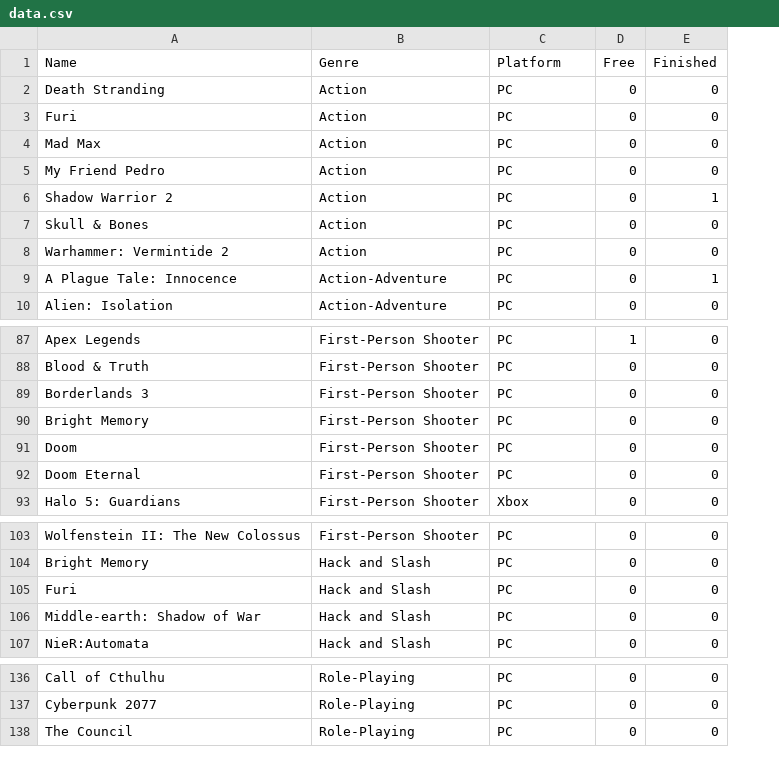
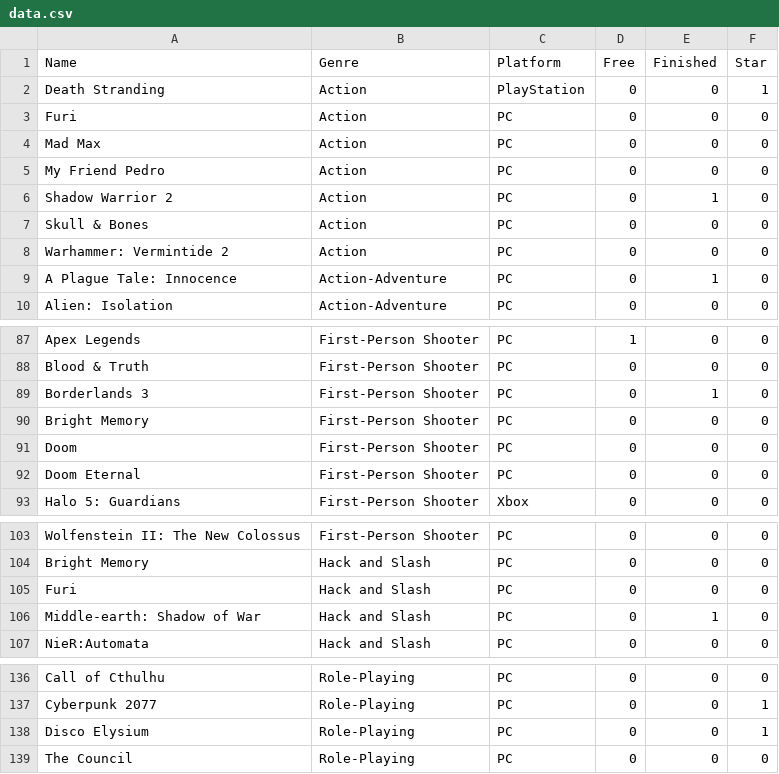
Before and after one commit to SiAce/Games, a CSV file: data.csv, drawn as a sheet; only a part is shown, gaps mark what is left out; the diff names each change by its address in the sheet, - before the commit and + after, or states it on an @@ line.

Commit message:
add star icon

```diff
--- a/data.csv
+++ b/data.csv
+column F (Star), rows 2-10: 1 | 0 | 0 | 0 | 0 | 0 | 0 | 0 | 0; rows 87-93: all 0; rows 103-107: all 0; rows 136-137: 0 | 1; row 139: 0
-C2 (Platform): PC
+C2 (Platform): PlayStation
-E89 (Finished): 0
+E89 (Finished): 1
-E106 (Finished): 0
+E106 (Finished): 1
+row 138: Disco Elysium | Role-Playing | PC | 0 | 0 | 1
```
Also changed, not shown: 4 other files.
